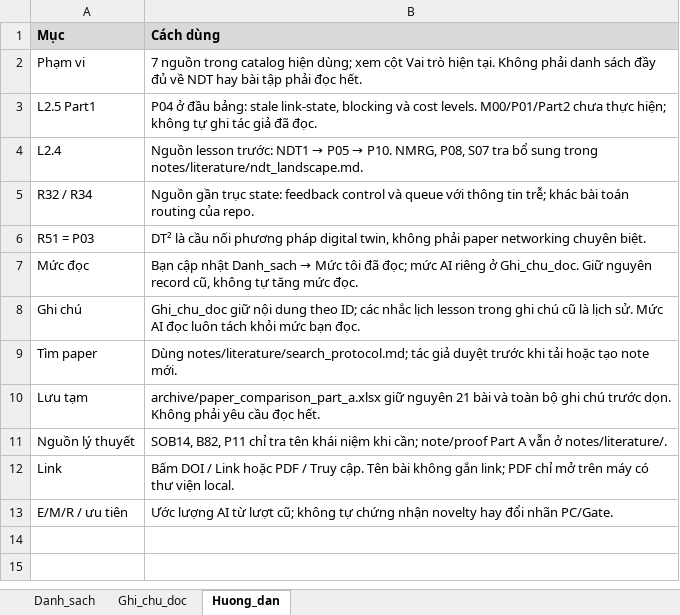
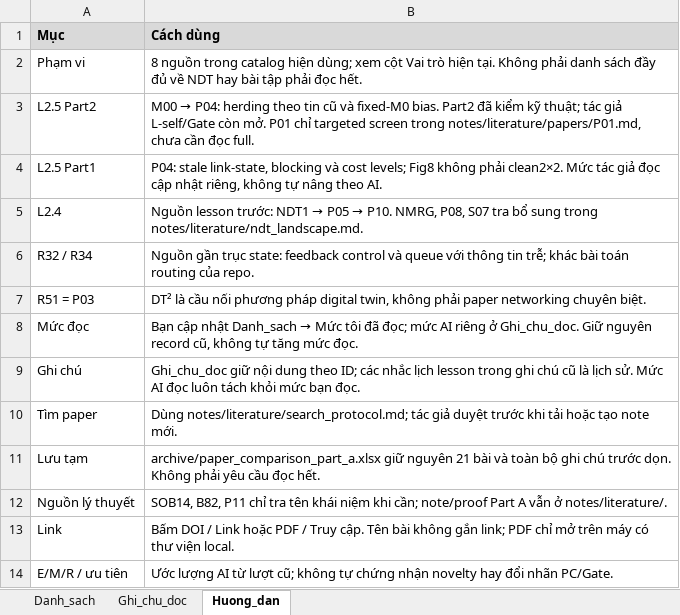
Before and after one commit to vantai13/state-model-regret, an Excel workbook: papers/paper_comparison.xlsx, sheet Huong_dan, drawn as a sheet; values as stored, in another font and other column widths than the file's, no borders; addresses are those after the commit; the diff names each change by its address in the sheet, - before the commit and + after, or states it on an @@ line.

Commit message:
Complete L2.5 Part2 reading and exact mechanism checks

```diff
--- a/papers/paper_comparison.xlsx (sheet Huong_dan)
+++ b/papers/paper_comparison.xlsx (sheet Huong_dan)
-B2 (Cách dùng): 7 nguồn trong…
+B2 (Cách dùng): 8 nguồn trong…
+row 3: L2.5 Part2 | M00 → P04: herding theo tin cũ và fixed-M0 bias. Part2 đã kiểm kỹ thuật; tác giả L-self/Gate còn mở. P01 chỉ targeted screen trong notes/literature/papers/P01.md, chưa cần đọc full.
-B4 (Cách dùng): P04 ở đầu bảng: stale link-state, blocking và cost levels. M00/P01/Part2 chưa thực hiện; không tự ghi tác giả đã đọc.
+B4 (Cách dùng): P04: stale link-state, blocking và cost levels; Fig8 không phải clean2×2. Mức tác giả đọc cập nhật riêng, không tự nâng theo AI.
```
Also changed, not shown: sheet Danh_sach, sheet Ghi_chu_doc, 33 other files.
